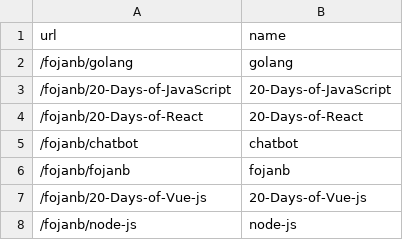
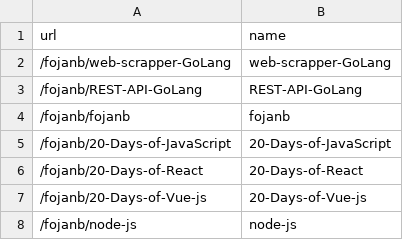
Before and after one commit to fojanb/web-scrapper-GoLang, a CSV file: products.csv, drawn as a sheet; only a part is shown.

```diff
--- a/products.csv
+++ b/products.csv
@@ -1,7 +1,7 @@
 url,name
-/fojanb/golang,golang
+/fojanb/web-scrapper-GoLang,web-scrapper-GoLang
+/fojanb/REST-API-GoLang,REST-API-GoLang
+/fojanb/fojanb,fojanb
 /fojanb/20-Days-of-JavaScript,20-Days-of-JavaScript
 /fojanb/20-Days-of-React,20-Days-of-React
-/fojanb/chatbot,chatbot
-/fojanb/fojanb,fojanb
 /fojanb/20-Days-of-Vue-js,20-Days-of-Vue-js
```
Also changed, not shown: 1 other file.
